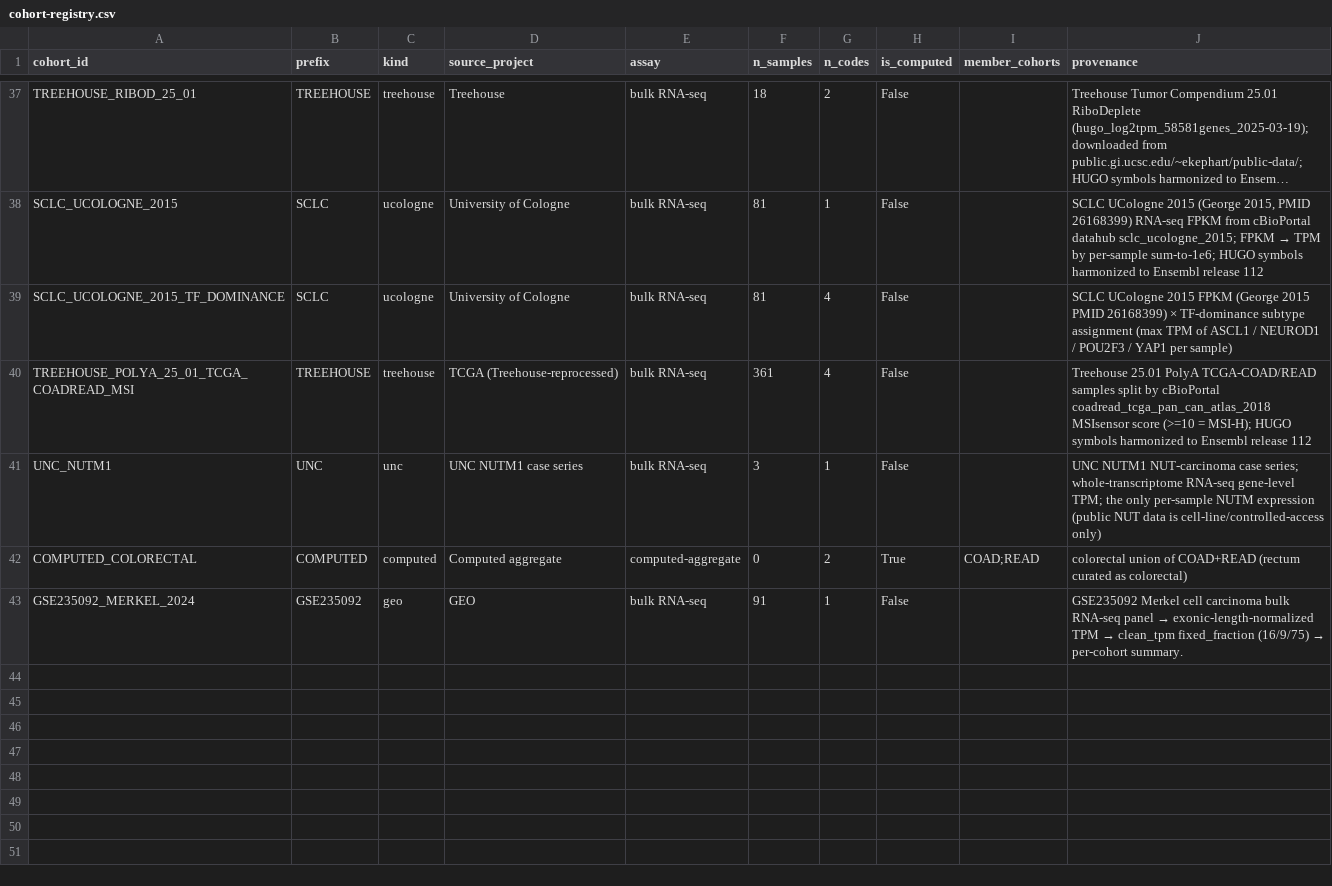
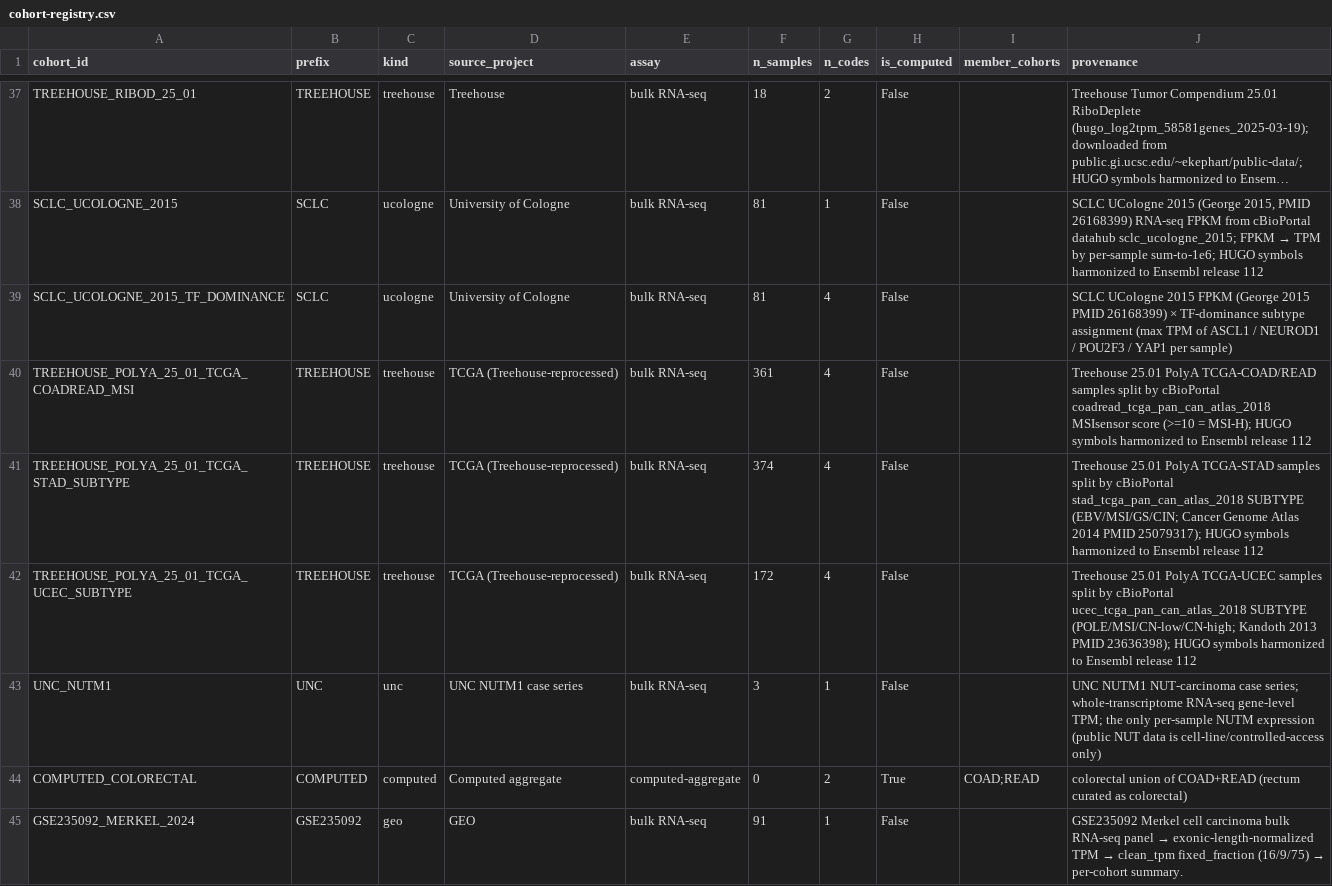
Before and after one commit to pirl-unc/pirlygenes, a CSV file: pirlygenes/data/cohort-registry.csv, drawn as a sheet; only a part is shown, gaps mark what is left out; long unchanged cells end in ….

```diff
--- a/pirlygenes/data/cohort-registry.csv
+++ b/pirlygenes/data/cohort-registry.csv
@@ -40,2 +40,4 @@ SCLC_UCOLOGNE_2015_TF_DOMINANCE,SCLC,ucologne,University of Cologne,bulk RNA-seq
 TREEHOUSE_POLYA_25_01_TCGA_COADREAD_MSI,TREEHOUSE,treehouse,TCGA (Treehouse-reprocessed),bulk RNA-seq,361,4,False,,Treehouse 25.01 PolyA TCGA-COAD/READ samples split by cBioPortal coadread_tcga_pan_can_atlas_2018 MSIsensor score (>=10 = MSI-H); HUGO symbols harmonized to Ensembl release 112
+TREEHOUSE_POLYA_25_01_TCGA_STAD_SUBTYPE,TREEHOUSE,treehouse,TCGA (Treehouse-reprocessed),bulk RNA-seq,374,4,False,,Treehouse 25.01 PolyA TCGA-STAD samples split by cBioPortal stad_tcga_pan_can_atlas_2018 SUBTYPE (EBV/MSI/GS/CIN; Cancer Genome Atlas 2014 PMID 25079317); HUGO symbols harmonized to Ensembl release 112
+TREEHOUSE_POLYA_25_01_TCGA_UCEC_SUBTYPE,TREEHOUSE,treehouse,TCGA (Treehouse-reprocessed),bulk RNA-seq,172,4,False,,Treehouse 25.01 PolyA TCGA-UCEC samples split by cBioPortal ucec_tcga_pan_can_atlas_2018 SUBTYPE (POLE/MSI/CN-low/CN-high; Kandoth 2013 PMID 23636398); HUGO symbols harmonized to Ensembl release 112
 UNC_NUTM1,UNC,unc,UNC NUTM1 case series,bulk RNA-seq,3,1,False,,UNC NUTM1 NUT-carcinoma case series; whole-transcriptome RNA-seq gene-level TPM; the only per-sample NUTM expression (public NUT data is cell-line/controlled-access only)
```
Also changed, not shown: 13 other files.
